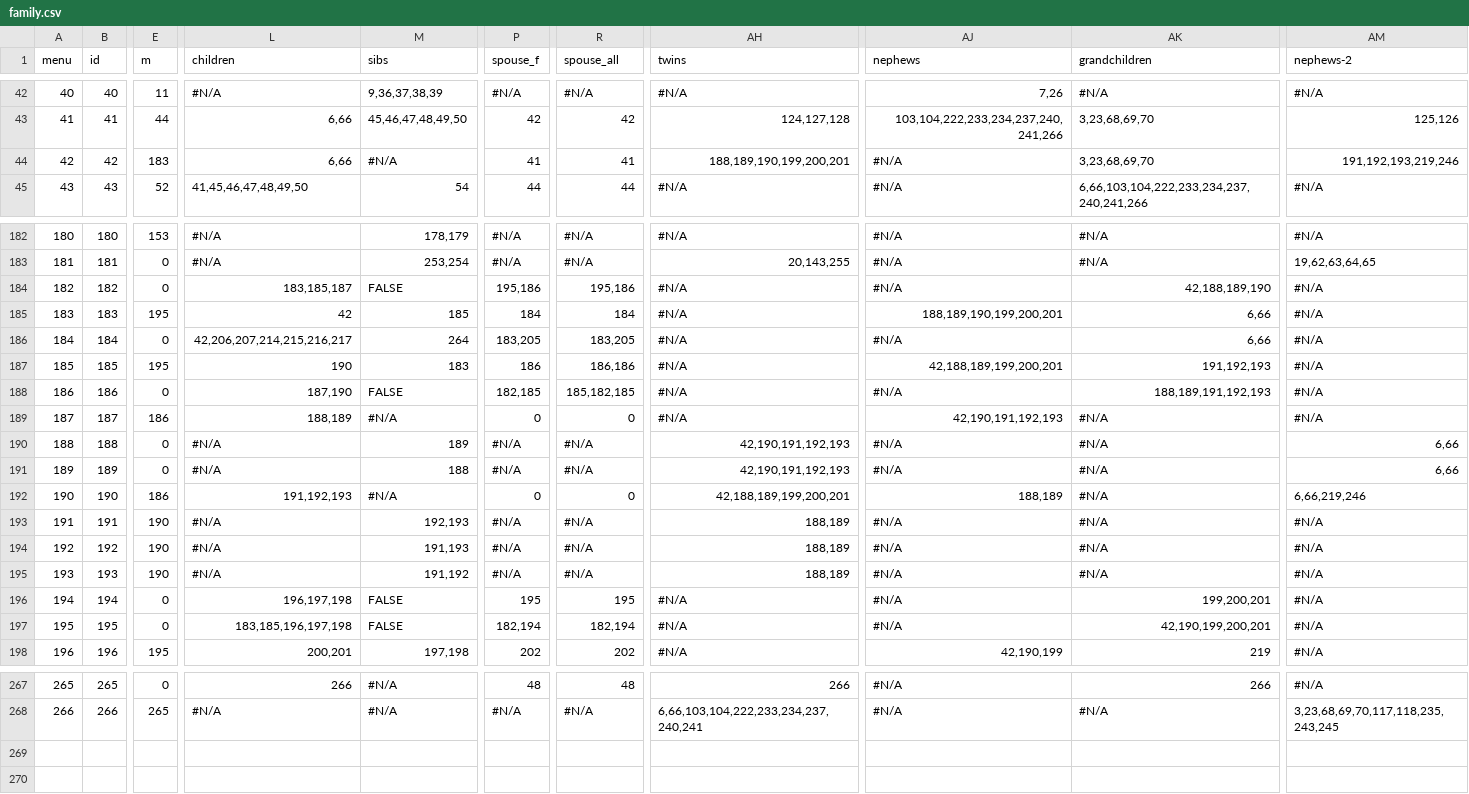
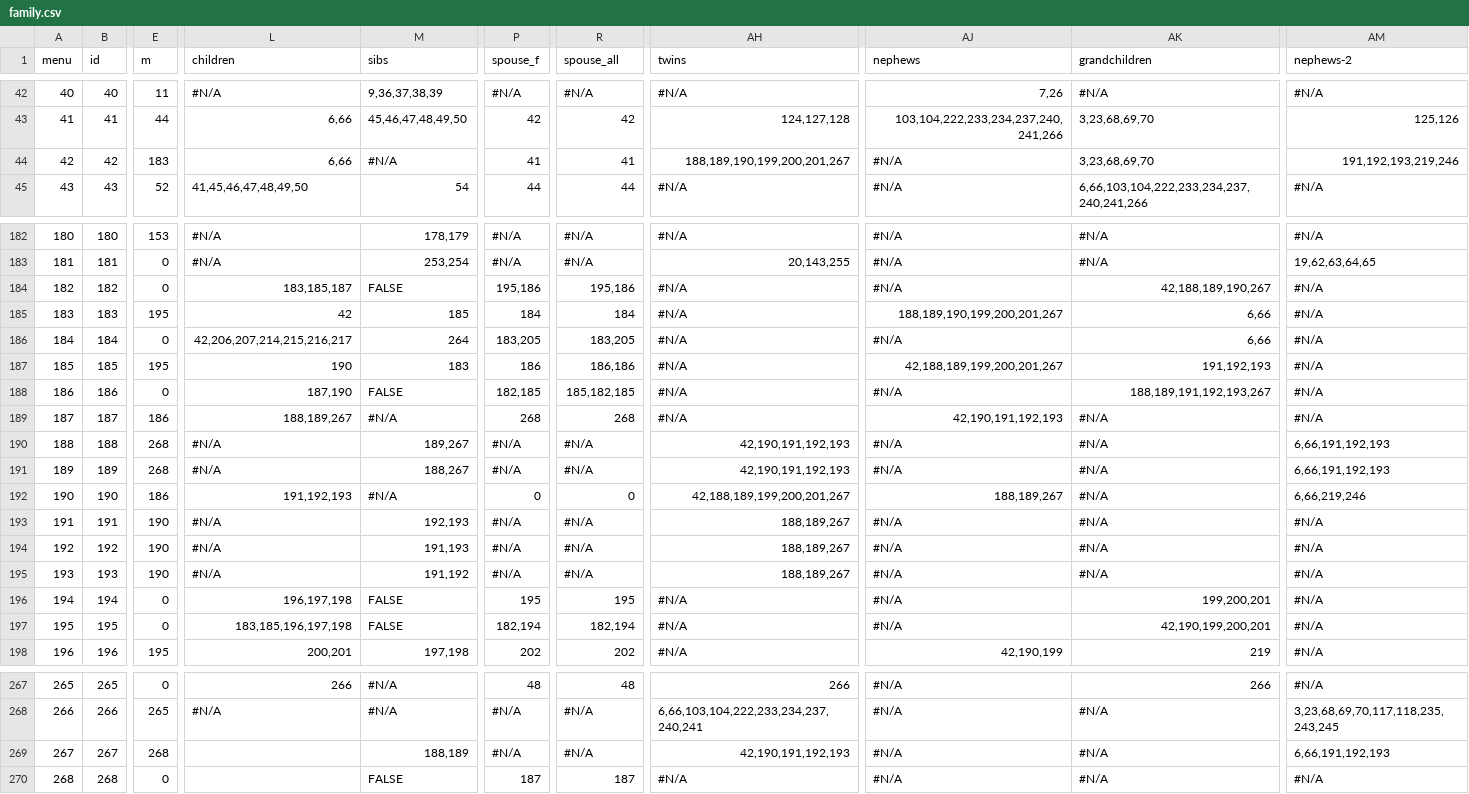
Before and after one commit to Itzamna/family, a CSV file: _data/family.csv, drawn as a sheet; only a part is shown, gaps mark what is left out; rows hold the shown columns only; the diff covers the shown part only; the diff names each change by its address in the sheet, - before the commit and + after, or states it on an @@ line.

```diff
--- a/_data/family.csv
+++ b/_data/family.csv
-AH44 (twins): 188,189,190,199,200,201
+AH44 (twins): 188,189,190,199,200,201,267
-AK184 (grandchildren): 42,188,189,190
+AK184 (grandchildren): 42,188,189,190,267
-AJ185 (nephews): 188,189,190,199,200,201
+AJ185 (nephews): 188,189,190,199,200,201,267
-AJ187 (nephews): 42,188,189,199,200,201
+AJ187 (nephews): 42,188,189,199,200,201,267
-AK188 (grandchildren): 188,189,191,192,193
+AK188 (grandchildren): 188,189,191,192,193,267
-L189 (children): 188,189
+L189 (children): 188,189,267
-P189 (spouse_f): 0
+P189 (spouse_f): 268
-R189 (spouse_all): 0
+R189 (spouse_all): 268
-E190:E191 (m): 0
+E190:E191 (m): 268
-M190 (sibs): 189
+M190 (sibs): 189,267
-AM190:AM191 (nephews-2): 6,66
+AM190:AM191 (nephews-2): 6,66,191,192,193
-M191 (sibs): 188
+M191 (sibs): 188,267
-AH192 (twins): 42,188,189,199,200,201
+AH192 (twins): 42,188,189,199,200,201,267
-AJ192 (nephews): 188,189
+AJ192 (nephews): 188,189,267
-AH193:AH195 (twins): 188,189
+AH193:AH195 (twins): 188,189,267
+row 269: 267 | 267 | 268 |  | 188,189 | #N/A | #N/A | 42,190,191,192,193 | #N/A | #N/A | 6,66,191,192,193
+row 270: 268 | 268 | 0 |  | FALSE | 187 | 187 | #N/A | #N/A | #N/A | #N/A
```
Also changed, not shown: 1 edited cell elsewhere in this file, 3 other files.
